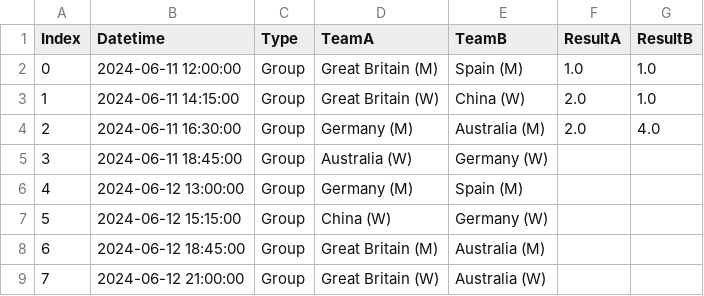
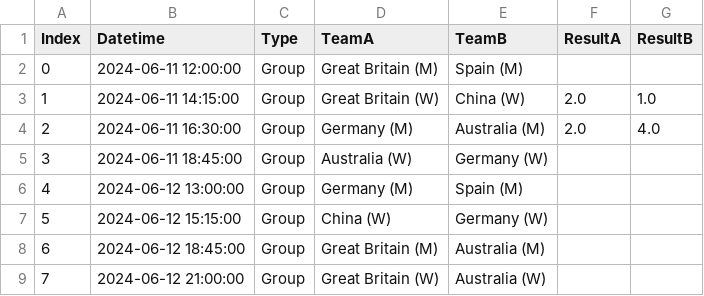
Before and after one commit to YannickLimmer/tippnation, a CSV file: data/Schedule.csv, drawn as a sheet.

```diff
--- a/data/Schedule.csv
+++ b/data/Schedule.csv
@@ -1,3 +1,3 @@
 Index,Datetime,Type,TeamA,TeamB,ResultA,ResultB
-0,2024-06-11 12:00:00,Group,Great Britain (M),Spain (M),1.0,1.0
+0,2024-06-11 12:00:00,Group,Great Britain (M),Spain (M),,
 1,2024-06-11 14:15:00,Group,Great Britain (W),China (W),2.0,1.0
```
Also changed, not shown: 5 other files.
